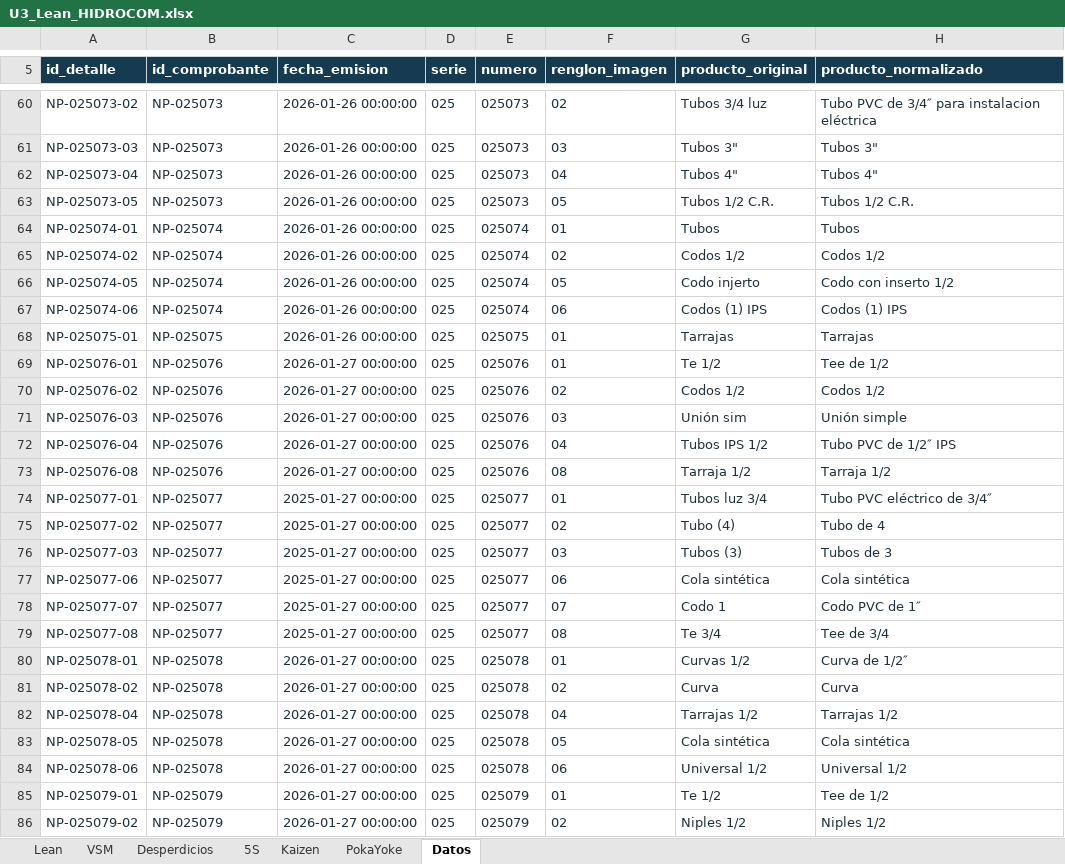
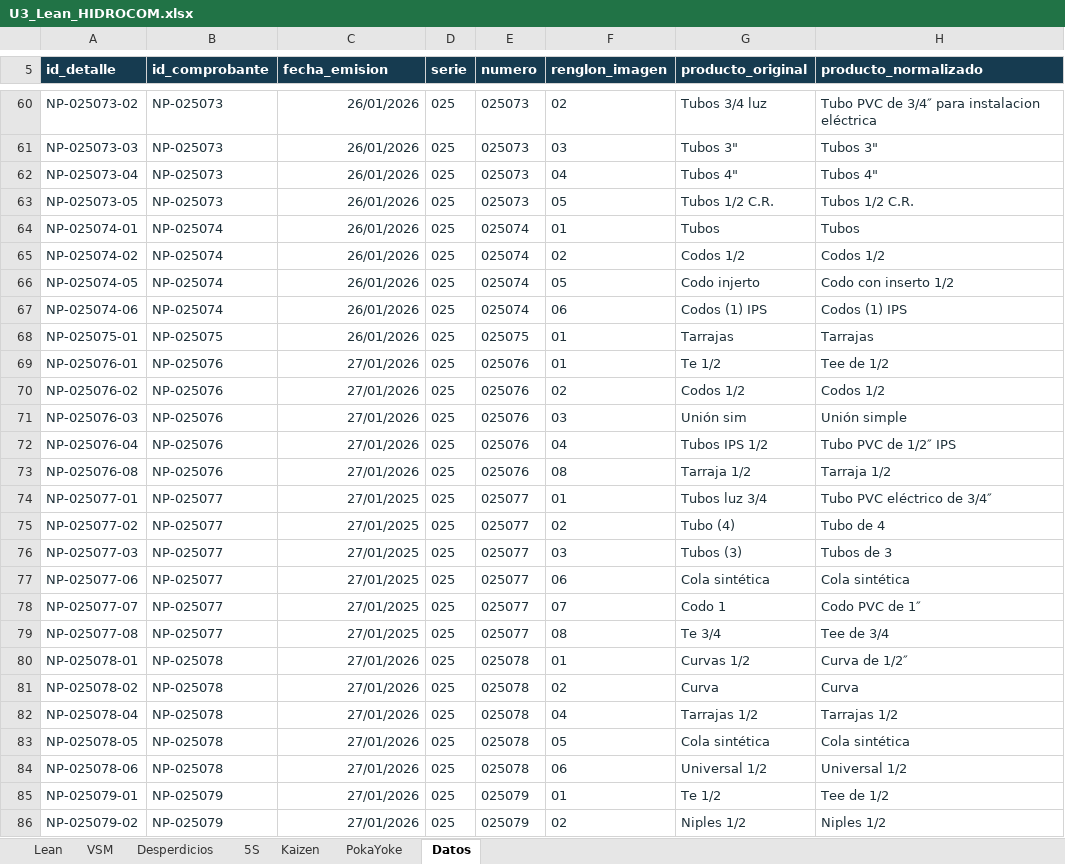
Before and after one commit to Nunclear/hidrocom-mejora-procesos-u3, an Excel workbook: 01_Lean/U3_Lean_HIDROCOM.xlsx, sheet Datos, drawn as a sheet; only a part is shown, gaps mark what is left out; values as stored, in another font and other column widths than the file's, no borders; the diff covers the shown part only; the diff names each change by its address in the sheet, - before the commit and + after, or states it on an @@ line.

```diff
--- a/01_Lean/U3_Lean_HIDROCOM.xlsx (sheet Datos)
+++ b/01_Lean/U3_Lean_HIDROCOM.xlsx (sheet Datos)
-C60:C68 (fecha_emision): 2026-01-26 00:00:00
+C60:C68 (fecha_emision): 26/01/2026
-C69:C73 (fecha_emision): 2026-01-27 00:00:00
+C69:C73 (fecha_emision): 27/01/2026
-C74:C79 (fecha_emision): 2025-01-27 00:00:00
+C74:C79 (fecha_emision): 27/01/2025
-C80:C86 (fecha_emision): 2026-01-27 00:00:00
+C80:C86 (fecha_emision): 27/01/2026
```
Also changed, not shown: 235 edited cells elsewhere in this sheet, 02_Seis_Sigma/U3_Seis_Sigma_HIDROCOM.xlsx, 03_DMAIC/U3_DMAIC_HIDROCOM.xlsx, 2 other files.
